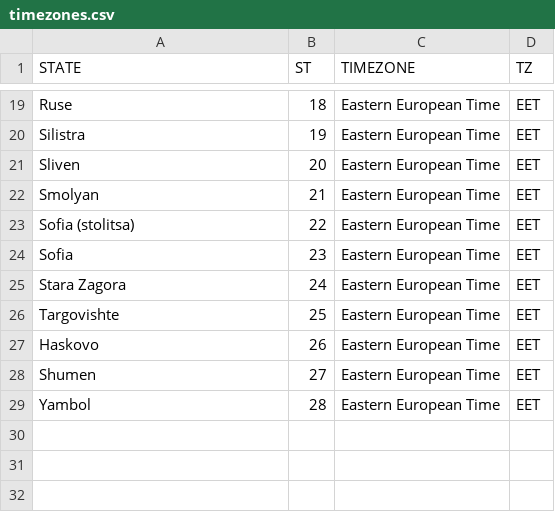
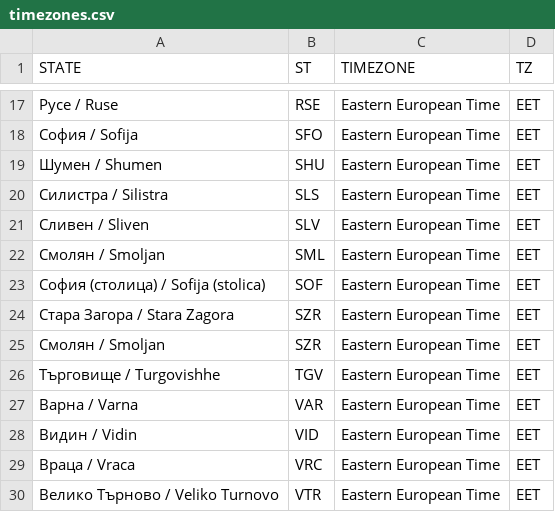
Before and after one commit to science-automation/synthea-international, a CSV file: bg/src/main/resources/geography/timezones.csv, drawn as a sheet; only a part is shown, gaps mark what is left out; removed rows and columns are numbered as before the commit, all else as after; the diff covers the shown part only; the diff names each change by its address in the sheet, - before the commit and + after, or states it on an @@ line.

```diff
--- a/bg/src/main/resources/geography/timezones.csv
+++ b/bg/src/main/resources/geography/timezones.csv
-A17 (STATE): Ruse
+A17 (STATE): Русе / Ruse
-B17 (ST): 18
+B17 (ST): RSE
+row 18: София / Sofija | SFO | Eastern European Time | EET
+row 19: Шумен / Shumen | SHU | Eastern European Time | EET
-A20 (STATE): Silistra
+A20 (STATE): Силистра / Silistra
-B20 (ST): 19
+B20 (ST): SLS
-A21 (STATE): Sliven
+A21 (STATE): Сливен / Sliven
-B21 (ST): 20
+B21 (ST): SLV
-A22 (STATE): Smolyan
+A22 (STATE): Смолян / Smoljan
-B22 (ST): 21
+B22 (ST): SML
-A23 (STATE): Sofia (stolitsa)
+A23 (STATE): София (столица) / Sofija (stolica)
-B23 (ST): 22
+B23 (ST): SOF
-row 24: Sofia | 23 | Eastern European Time | EET
-A24 (STATE): Stara Zagora
+A24 (STATE): Стара Загора / Stara Zagora
-B24 (ST): 24
+B24 (ST): SZR
+row 25: Смолян / Smoljan | SZR | Eastern European Time | EET
-A26 (STATE): Targovishte
+A26 (STATE): Търговище / Turgovishhe
-B26 (ST): 25
+B26 (ST): TGV
+row 27: Варна / Varna | VAR | Eastern European Time | EET
+row 28: Видин / Vidin | VID | Eastern European Time | EET
+row 29: Враца / Vraca | VRC | Eastern European Time | EET
-A30 (STATE): Haskovo
+A30 (STATE): Велико Търново / Veliko Turnovo
-B30 (ST): 26
+B30 (ST): VTR
-row 28: Shumen | 27 | Eastern European Time | EET
-row 29: Yambol | 28 | Eastern European Time | EET
```
Also changed, not shown: 4 added rows, 6 removed rows and 22 edited cells elsewhere in this file, 1 other file.
